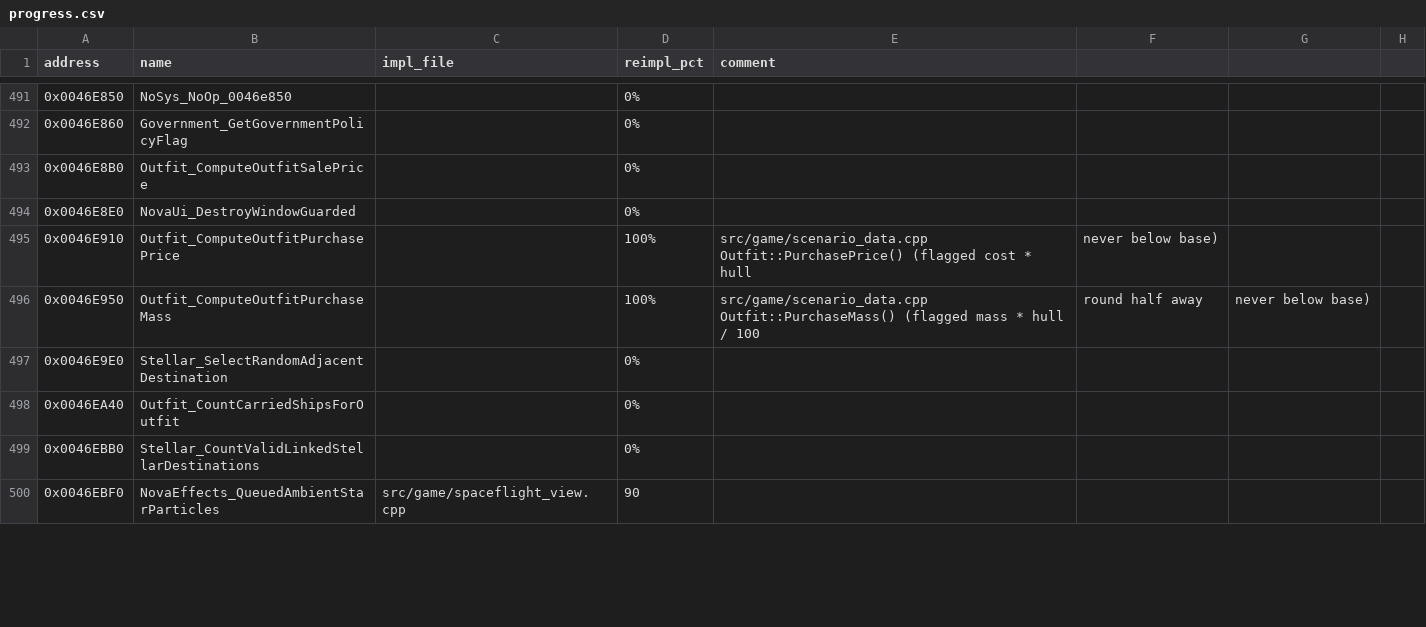
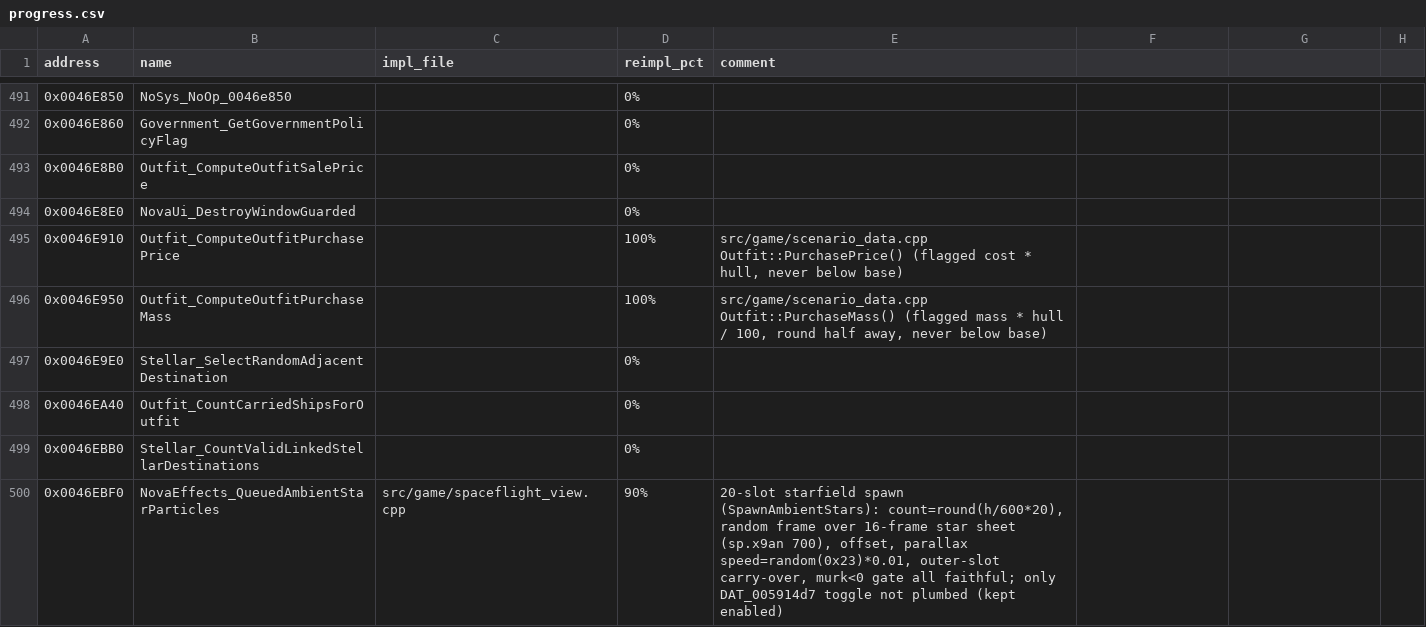
Before and after one commit to wraitii/evnova-decomp, a CSV file: progress.csv, drawn as a sheet; only a part is shown, gaps mark what is left out; the diff covers the shown part only.

```diff
--- a/progress.csv
+++ b/progress.csv
@@ -494,4 +494,4 @@ address,name,impl_file,reimpl_pct,comment
 0x0046E8E0,NovaUi_DestroyWindowGuarded,,0%,
-0x0046E910,Outfit_ComputeOutfitPurchasePrice,,100%,src/game/scenario_data.cpp Outfit::PurchasePrice() (flagged cost * hull, never below base)
-0x0046E950,Outfit_ComputeOutfitPurchaseMass,,100%,src/game/scenario_data.cpp Outfit::PurchaseMass() (flagged mass * hull / 100, round half away, never below base)
+0x0046E910,Outfit_ComputeOutfitPurchasePrice,,100%,"src/game/scenario_data.cpp Outfit::PurchasePrice() (flagged cost * hull, never below base)"
+0x0046E950,Outfit_ComputeOutfitPurchaseMass,,100%,"src/game/scenario_data.cpp Outfit::PurchaseMass() (flagged mass * hull / 100, round half away, never below base)"
 0x0046E9E0,Stellar_SelectRandomAdjacentDestination,,0%,
@@ -499,2 +499,2 @@ address,name,impl_file,reimpl_pct,comment
 0x0046EBB0,Stellar_CountValidLinkedStellarDestinations,,0%,
-0x0046EBF0,NovaEffects_QueuedAmbientStarParticles,src/game/spaceflight_view.cpp,90
+0x0046EBF0,NovaEffects_QueuedAmbientStarParticles,src/game/spaceflight_view.cpp,90%,"20-slot starfield spawn (SpawnAmbientStars): count=round(h/600*20), random frame over 16-frame star sheet (sp.x9an 700), offset, parallax speed=random(0x23)*0.01, outer-slot carry-over, murk<0 gate all faithful; only DAT_005914d7 toggle not plumbed (kept enabled)"
```
Also changed, not shown: 1 added row, 4 removed rows and 39 edited cells elsewhere in this file, 6 other files.
